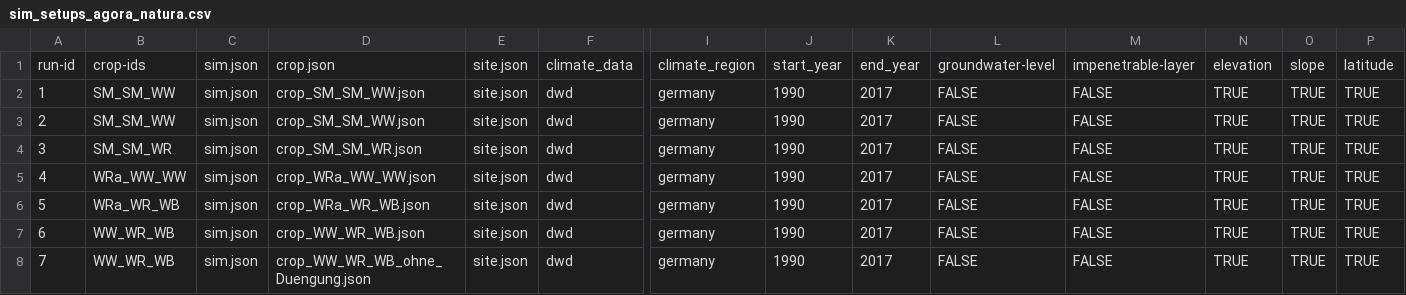
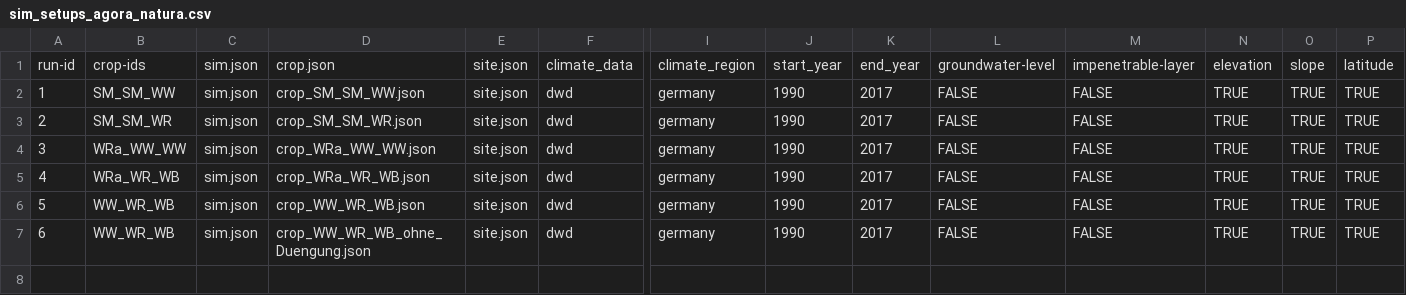
Before and after one commit to zalf-rpm/agora_natura, a CSV file: monica-data/data/projects/monica-germany/sim_setups_agora_natura.csv, drawn as a sheet; only a part is shown, gaps mark what is left out; removed rows and columns are numbered as before the commit, all else as after; rows hold the shown columns only; the diff names each change by its address in the sheet, - before the commit and + after, or states it on an @@ line.

Commit message:
Update sim_setups_agora_natura.csv

```diff
--- a/monica-data/data/projects/monica-germany/sim_setups_agora_natura.csv
+++ b/monica-data/data/projects/monica-germany/sim_setups_agora_natura.csv
-row 3: 2 | SM_SM_WW | sim.json | crop_SM_SM_WW.json | site.json | dwd | germany | 1990 | 2017 | FALSE | FALSE | TRUE | TRUE | TRUE
@@ column A renumbered from row 3 down @@
```
